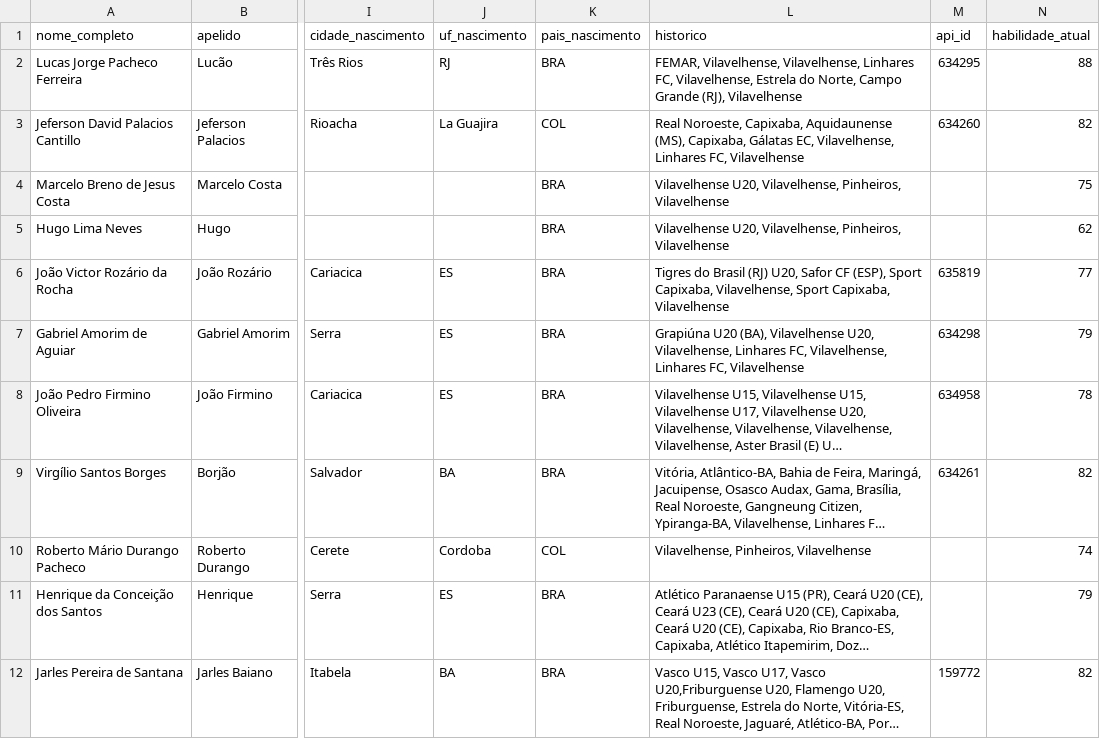
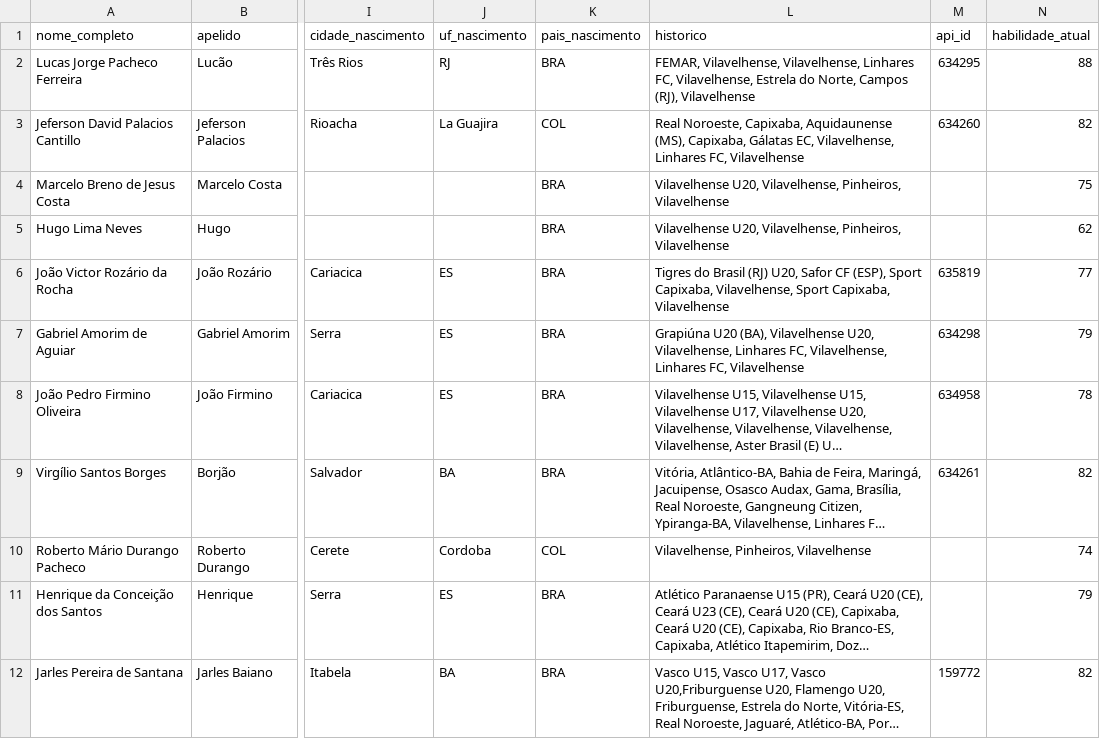
Before and after one commit to Guibfpinto/VilavelhenseBackend, a CSV file: data/perfil_completo_jogadores_profissional_2027.csv, drawn as a sheet; only a part is shown, gaps mark what is left out; long unchanged cells end in …; the diff names each change by its address in the sheet, - before the commit and + after, or states it on an @@ line.

```diff
--- a/data/perfil_completo_jogadores_profissional_2027.csv
+++ b/data/perfil_completo_jogadores_profissional_2027.csv
-L2 (historico): …do Norte, Campo Grande (RJ), Vilavelhense
+L2 (historico): …do Norte, Campos (RJ), Vilavelhense
```
